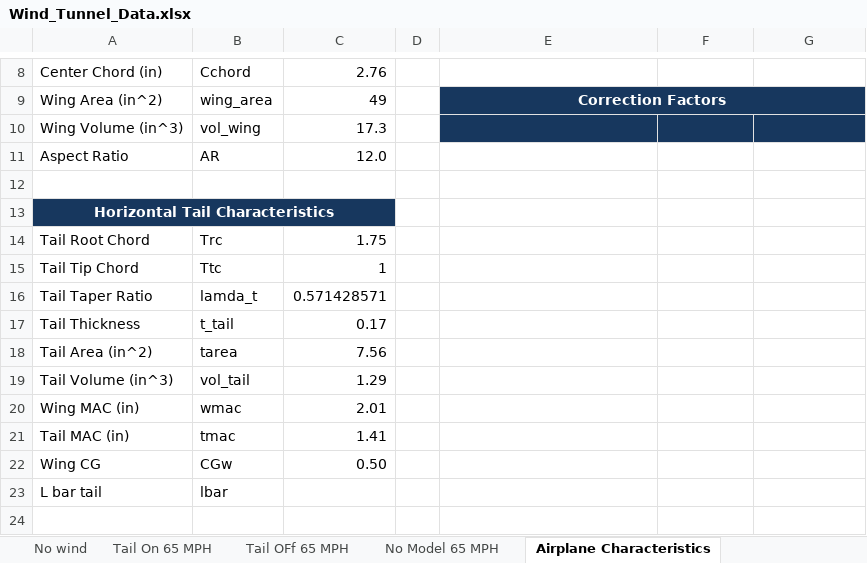
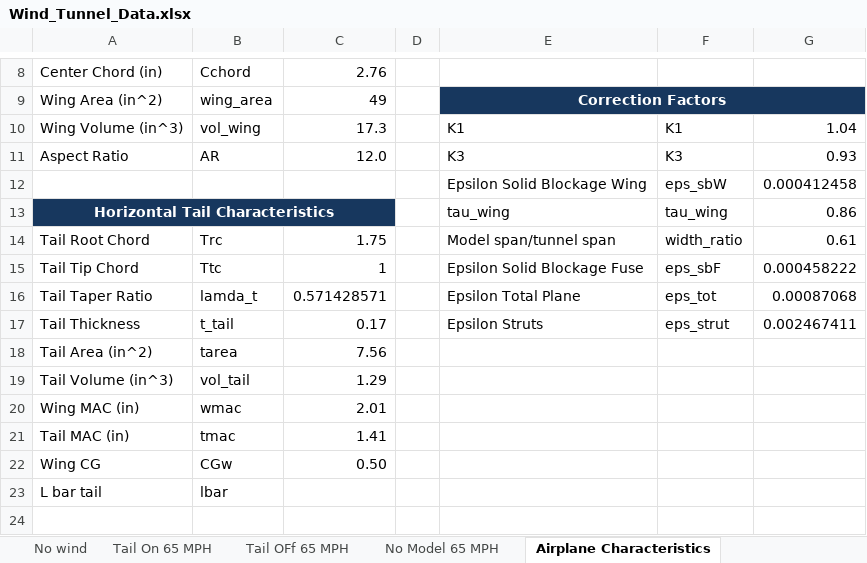
Before and after one commit to AeroLabGroup2/LabWork, an Excel workbook: Formal_Lab_Tom/Wind_Tunnel_Data.xlsx, sheet Airplane Characteristics, drawn as a sheet; only a part is shown, gaps mark what is left out; values as stored, in another font and other column widths than the file's, no borders; removed rows and columns are numbered as before the commit, all else as after; the diff covers the shown part only; the diff names each change by its address in the sheet, - before the commit and + after, or states it on an @@ line.

Commit message:
Added strut data

```diff
--- a/Formal_Lab_Tom/Wind_Tunnel_Data.xlsx (sheet Airplane Characteristics)
+++ b/Formal_Lab_Tom/Wind_Tunnel_Data.xlsx (sheet Airplane Characteristics)
-E10: (empty)
+E10: K1
-E10:G10 fill: #17375E
+E10:G10 fill: none
-F10: (empty)
+F10: K1
-G10: (empty)
+G10: 1.04
-E11: (empty)
+E11: K3
-F11: (empty)
+F11: K3
-G11: (empty)
+G11: 0.93
-row 12: (empty)
+row 12:  |  |  |  | Epsilon Solid Blockage Wing | eps_sbW | 0.000412458
-row 13: Horizontal Tail Characteristics
+row 13: Horizontal Tail Characteristics |  |  |  | tau_wing | tau_wing | 0.86
-E14: (empty)
+E14: Model span/tunnel span
-F14: (empty)
+F14: width_ratio
-G14: (empty)
+G14: 0.61
-E15: (empty)
+E15: Epsilon Solid Blockage Fuse
-F15: (empty)
+F15: eps_sbF
-G15: (empty)
+G15: 0.000458222
-E16: (empty)
+E16: Epsilon Total Plane
-F16: (empty)
+F16: eps_tot
-G16: (empty)
+G16: 0.00087068
-E17: (empty)
+E17: Epsilon Struts
-F17: (empty)
+F17: eps_strut
-G17: (empty)
+G17: 0.002467411
```
Also changed, not shown: 2 added rows, 16 edited cells, cell formats and merged cells elsewhere in this sheet.
